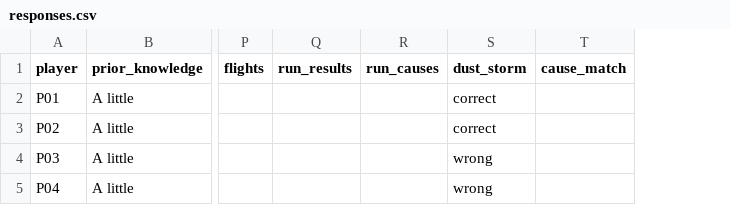
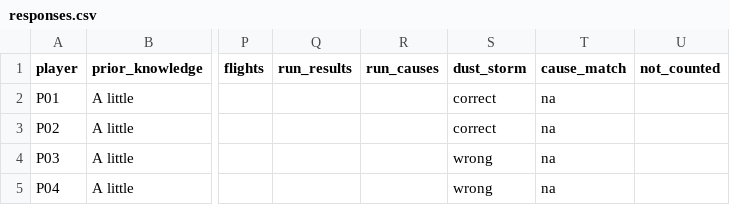
Before and after one commit to TouchdownMars/TouchdownMars, a CSV file: Evidence/playtest/responses.csv, drawn as a sheet; only a part is shown, gaps mark what is left out; the diff covers the shown part only; the diff names each change by its address in the sheet, - before the commit and + after, or states it on an @@ line.

```diff
--- a/Evidence/playtest/responses.csv
+++ b/Evidence/playtest/responses.csv
+column U (not_counted), empty
-T2:T5 (cause_match): (empty)
+T2:T5 (cause_match): na
```
Also changed, not shown: 3 added rows and 1 edited cell elsewhere in this file, Evidence/playtest/coding.csv, 5 other files.
